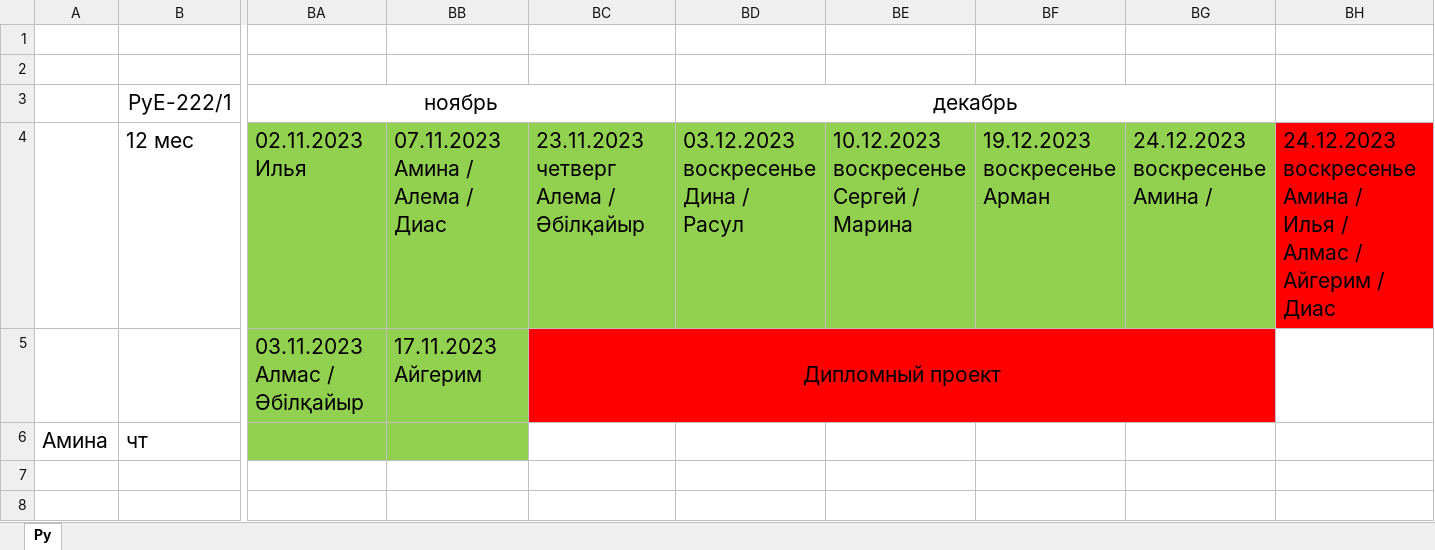
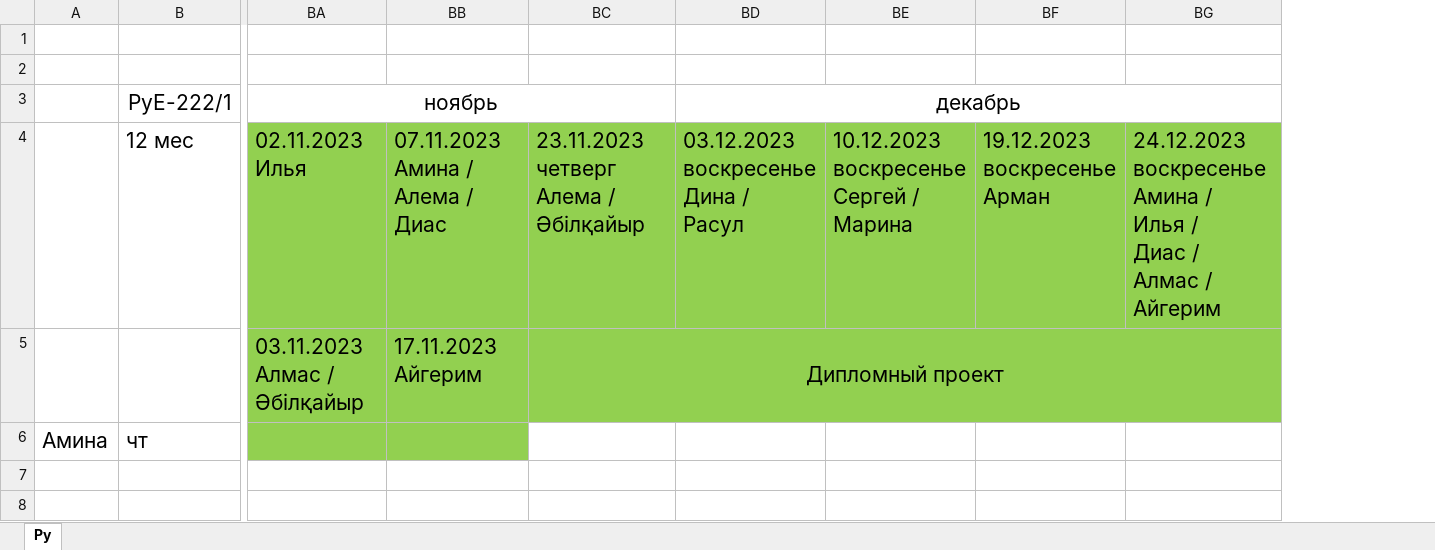
Before and after one commit to bogdandrienko/PyE-222-1, an Excel workbook: lections/План занятий.xlsx, sheet Py, drawn as a sheet; only a part is shown, gaps mark what is left out; values as stored, in another font and other column widths than the file's, no borders; removed rows and columns are numbered as before the commit, all else as after; ↵ is a line break in a cell; the diff names each change by its address in the sheet, - before the commit and + after, or states it on an @@ line.

```diff
--- a/lections/План занятий.xlsx (sheet Py)
+++ b/lections/План занятий.xlsx (sheet Py)
-column BG, row 4: 24.12.2023 ↵ воскресенье ↵ Амина /
-column BH, row 4: 24.12.2023 ↵ воскресенье ↵ Амина / ↵ Илья / ↵ Алмас / Айгерим / ↵ Диас
+column BG, row 4: 24.12.2023 ↵ воскресенье ↵ Амина / ↵ Илья / ↵ Диас / ↵ Алмас / Айгерим
-BC5:BF5 fill: #FF0000
+BC5:BF5 fill: #92D050
```
Also changed, not shown: 2 other files.
